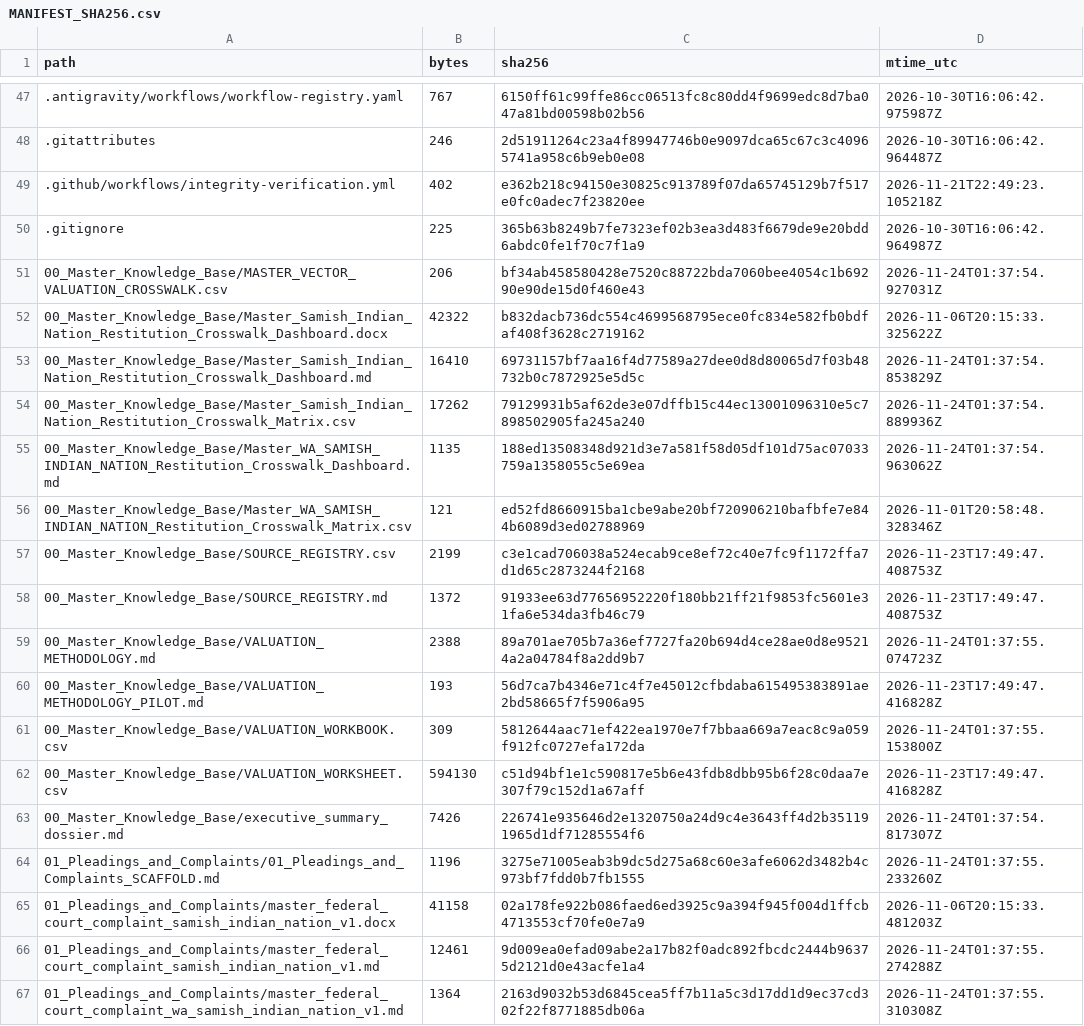
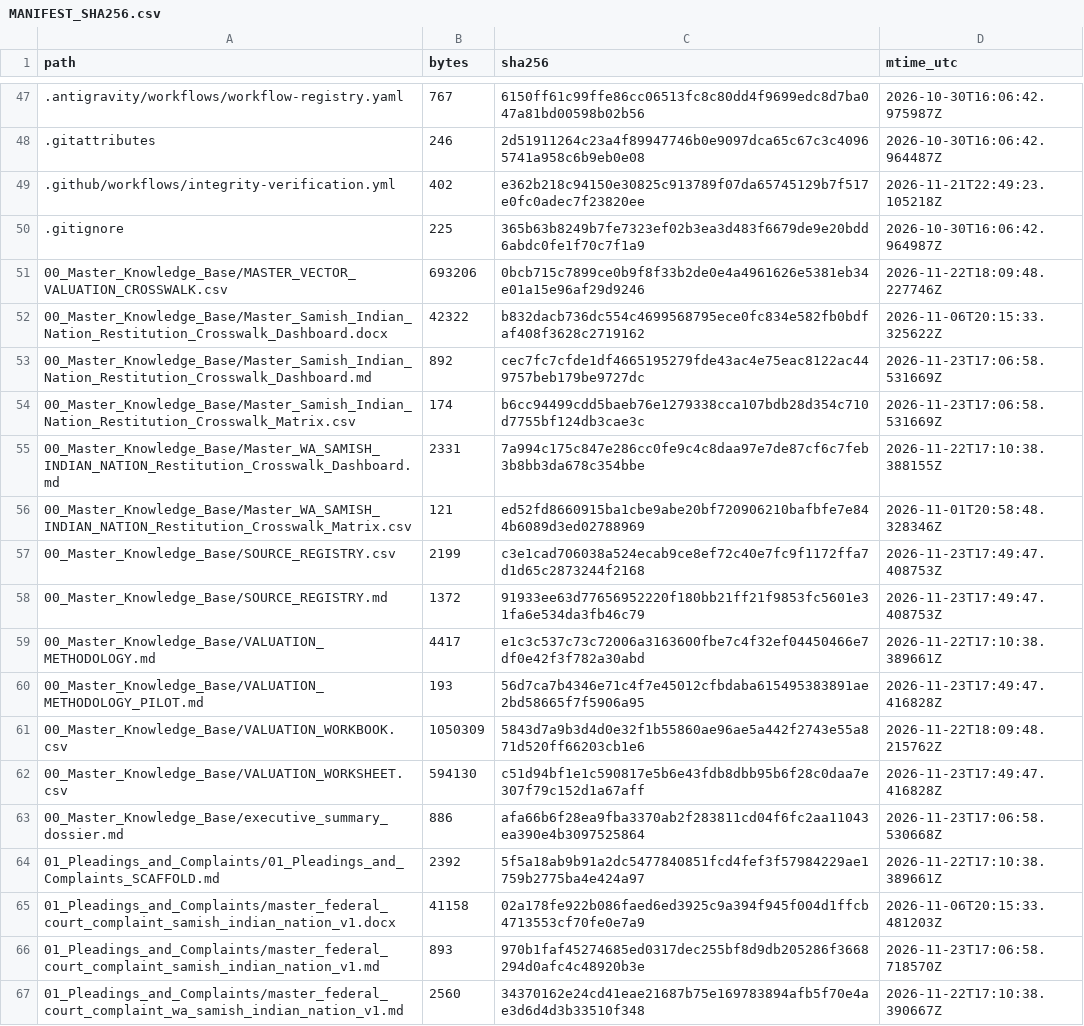
Before and after one commit to GlobalRestitutionAlliance/turtle-island-us-wa-samish-indian-nation-master-litigation, a CSV file: 99_Archives_and_Manifests/MANIFEST_SHA256.csv, drawn as a sheet; only a part is shown, gaps mark what is left out; the diff covers the shown part only.

```diff
--- a/99_Archives_and_Manifests/MANIFEST_SHA256.csv
+++ b/99_Archives_and_Manifests/MANIFEST_SHA256.csv
@@ -50,7 +50,7 @@ path,bytes,sha256,mtime_utc
 .gitignore,225,365b63b8249b7fe7323ef02b3ea3d483f6679de9e20bdd6abdc0fe1f70c7f1a9,2026-10-30T16:06:42.964987Z
-00_Master_Knowledge_Base/MASTER_VECTOR_VALUATION_CROSSWALK.csv,206,bf34ab458580428e7520c88722bda7060bee4054c1b69290e90de15d0f460e43,2026-11-24T01:37:54.927031Z
+00_Master_Knowledge_Base/MASTER_VECTOR_VALUATION_CROSSWALK.csv,693206,0bcb715c7899ce0b9f8f33b2de0e4a4961626e5381eb34e01a15e96af29d9246,2026-11-22T18:09:48.227746Z
 00_Master_Knowledge_Base/Master_Samish_Indian_Nation_Restitution_Crosswalk_Dashboard.docx,42322,b832dacb736dc554c4699568795ece0fc834e582fb0bdfaf408f3628c2719162,2026-11-06T20:15:33.325622Z
-00_Master_Knowledge_Base/Master_Samish_Indian_Nation_Restitution_Crosswalk_Dashboard.md,16410,69731157bf7aa16f4d77589a27dee0d8d80065d7f03b48732b0c7872925e5d5c,2026-11-24T01:37:54.853829Z
-00_Master_Knowledge_Base/Master_Samish_Indian_Nation_Restitution_Crosswalk_Matrix.csv,17262,79129931b5af62de3e07dffb15c44ec13001096310e5c7898502905fa245a240,2026-11-24T01:37:54.889936Z
-00_Master_Knowledge_Base/Master_WA_SAMISH_INDIAN_NATION_Restitution_Crosswalk_Dashboard.md,1135,188ed13508348d921d3e7a581f58d05df101d75ac07033759a1358055c5e69ea,2026-11-24T01:37:54.963062Z
+00_Master_Knowledge_Base/Master_Samish_Indian_Nation_Restitution_Crosswalk_Dashboard.md,892,cec7fc7cfde1df4665195279fde43ac4e75eac8122ac449757beb179be9727dc,2026-11-23T17:06:58.531669Z
+00_Master_Knowledge_Base/Master_Samish_Indian_Nation_Restitution_Crosswalk_Matrix.csv,174,b6cc94499cdd5baeb76e1279338cca107bdb28d354c710d7755bf124db3cae3c,2026-11-23T17:06:58.531669Z
+00_Master_Knowledge_Base/Master_WA_SAMISH_INDIAN_NATION_Restitution_Crosswalk_Dashboard.md,2331,7a994c175c847e286cc0fe9c4c8daa97e7de87cf6c7feb3b8bb3da678c354bbe,2026-11-22T17:10:38.388155Z
 00_Master_Knowledge_Base/Master_WA_SAMISH_INDIAN_NATION_Restitution_Crosswalk_Matrix.csv,121,ed52fd8660915ba1cbe9abe20bf720906210bafbfe7e844b6089d3ed02788969,2026-11-01T20:58:48.328346Z
@@ -58,10 +58,10 @@ path,bytes,sha256,mtime_utc
 00_Master_Knowledge_Base/SOURCE_REGISTRY.md,1372,91933ee63d77656952220f180bb21ff21f9853fc5601e31fa6e534da3fb46c79,2026-11-23T17:49:47.408753Z
-00_Master_Knowledge_Base/VALUATION_METHODOLOGY.md,2388,89a701ae705b7a36ef7727fa20b694d4ce28ae0d8e95214a2a04784f8a2dd9b7,2026-11-24T01:37:55.074723Z
+00_Master_Knowledge_Base/VALUATION_METHODOLOGY.md,4417,e1c3c537c73c72006a3163600fbe7c4f32ef04450466e7df0e42f3f782a30abd,2026-11-22T17:10:38.389661Z
 00_Master_Knowledge_Base/VALUATION_METHODOLOGY_PILOT.md,193,56d7ca7b4346e71c4f7e45012cfbdaba615495383891ae2bd58665f7f5906a95,2026-11-23T17:49:47.416828Z
-00_Master_Knowledge_Base/VALUATION_WORKBOOK.csv,309,5812644aac71ef422ea1970e7f7bbaa669a7eac8c9a059f912fc0727efa172da,2026-11-24T01:37:55.153800Z
+00_Master_Knowledge_Base/VALUATION_WORKBOOK.csv,1050309,5843d7a9b3d4d0e32f1b55860ae96ae5a442f2743e55a871d520ff66203cb1e6,2026-11-22T18:09:48.215762Z
 00_Master_Knowledge_Base/VALUATION_WORKSHEET.csv,594130,c51d94bf1e1c590817e5b6e43fdb8dbb95b6f28c0daa7e307f79c152d1a67aff,2026-11-23T17:49:47.416828Z
-00_Master_Knowledge_Base/executive_summary_dossier.md,7426,226741e935646d2e1320750a24d9c4e3643ff4d2b351191965d1df71285554f6,2026-11-24T01:37:54.817307Z
-01_Pleadings_and_Complaints/01_Pleadings_and_Complaints_SCAFFOLD.md,1196,3275e71005eab3b9dc5d275a68c60e3afe6062d3482b4c973bf7fdd0b7fb1555,2026-11-24T01:37:55.233260Z
+00_Master_Knowledge_Base/executive_summary_dossier.md,886,afa66b6f28ea9fba3370ab2f283811cd04f6fc2aa11043ea390e4b3097525864,2026-11-23T17:06:58.530668Z
+01_Pleadings_and_Complaints/01_Pleadings_and_Complaints_SCAFFOLD.md,2392,5f5a18ab9b91a2dc5477840851fcd4fef3f57984229ae1759b2775ba4e424a97,2026-11-22T17:10:38.389661Z
 01_Pleadings_and_Complaints/master_federal_court_complaint_samish_indian_nation_v1.docx,41158,02a178fe922b086faed6ed3925c9a394f945f004d1ffcb4713553cf70fe0e7a9,2026-11-06T20:15:33.481203Z
-01_Pleadings_and_Complaints/master_federal_court_complaint_samish_indian_nation_v1.md,12461,9d009ea0efad09abe2a17b82f0adc892fbcdc2444b96375d2121d0e43acfe1a4,2026-11-24T01:37:55.274288Z
-01_Pleadings_and_Complaints/master_federal_court_complaint_wa_samish_indian_nation_v1.md,1364,2163d9032b53d6845cea5ff7b11a5c3d17dd1d9ec37cd302f22f8771885db06a,2026-11-24T01:37:55.310308Z
+01_Pleadings_and_Complaints/master_federal_court_complaint_samish_indian_nation_v1.md,893,970b1faf45274685ed0317dec255bf8d9db205286f3668294d0afc4c48920b3e,2026-11-23T17:06:58.718570Z
+01_Pleadings_and_Complaints/master_federal_court_complaint_wa_samish_indian_nation_v1.md,2560,34370162e24cd41eae21687b75e169783894afb5f70e4ae3d6d4d3b33510f348,2026-11-22T17:10:38.390667Z
```
Also changed, not shown: 80 edited cells elsewhere in this file, 37 other files.
